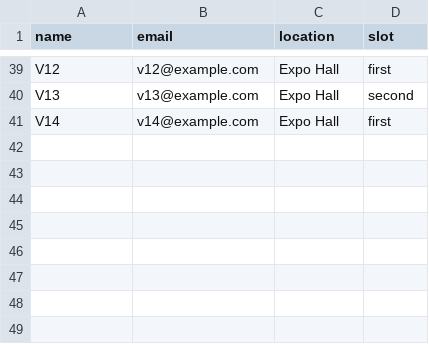
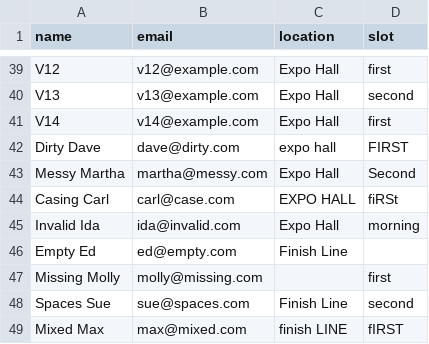
Before and after one commit to gkhandake/volunteer-scheduler, a CSV file: data/synthetic/volunteers.csv, drawn as a sheet; only a part is shown, gaps mark what is left out.

Commit message:
Improve data handling

```diff
--- a/data/synthetic/volunteers.csv
+++ b/data/synthetic/volunteers.csv
@@ -41 +41,9 @@ V13,v13@example.com,Expo Hall,second
 V14,v14@example.com,Expo Hall,first
+Dirty Dave,dave@dirty.com, expo hall , FIRST
+Messy Martha,martha@messy.com,Expo Hall,Second
+Casing Carl,carl@case.com,EXPO HALL,fiRSt
+Invalid Ida,ida@invalid.com,Expo Hall,morning
+Empty Ed,ed@empty.com,Finish Line,
+Missing Molly,molly@missing.com,,first
+Spaces Sue,sue@spaces.com, Finish Line , second
+Mixed Max,max@mixed.com, finish LINE , fIRST
```
Also changed, not shown: 3 other files.
